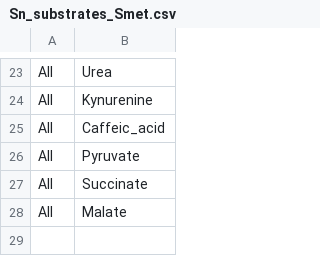
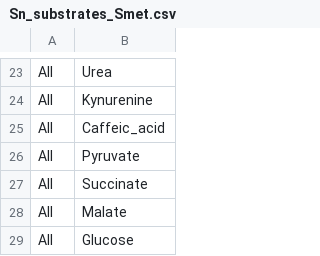
Before and after one commit to Yelchazli/Foraging-on-host-synthesized-metabolites-enables-S.-alvi-to-colonize-the-honey-bee-gut, a CSV file: Fig_4_in_vitro_growth/Sn_substrates_Smet.csv, drawn as a sheet; only a part is shown, gaps mark what is left out.

```diff
--- a/Fig_4_in_vitro_growth/Sn_substrates_Smet.csv
+++ b/Fig_4_in_vitro_growth/Sn_substrates_Smet.csv
@@ -28 +28,2 @@ All,Succinate
 All,Malate
+All,Glucose
```
Also changed, not shown: 48 other files.
